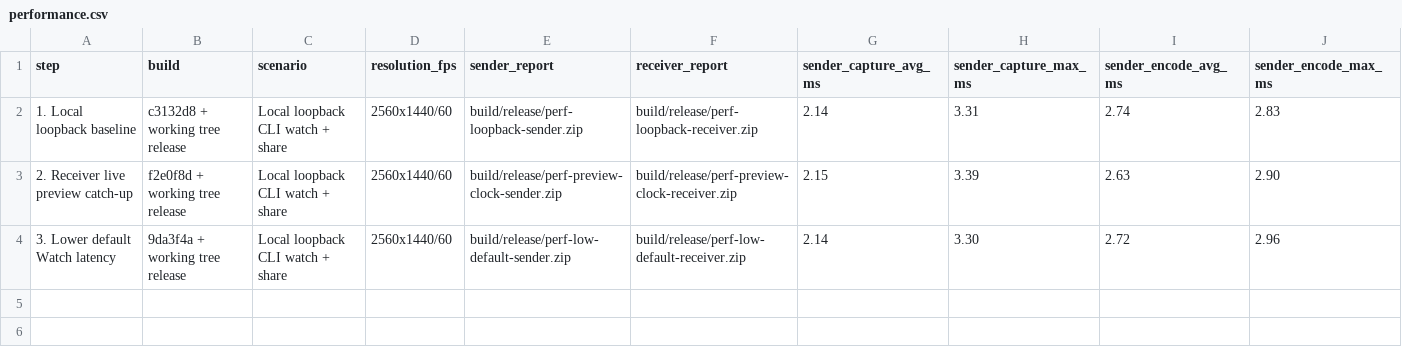
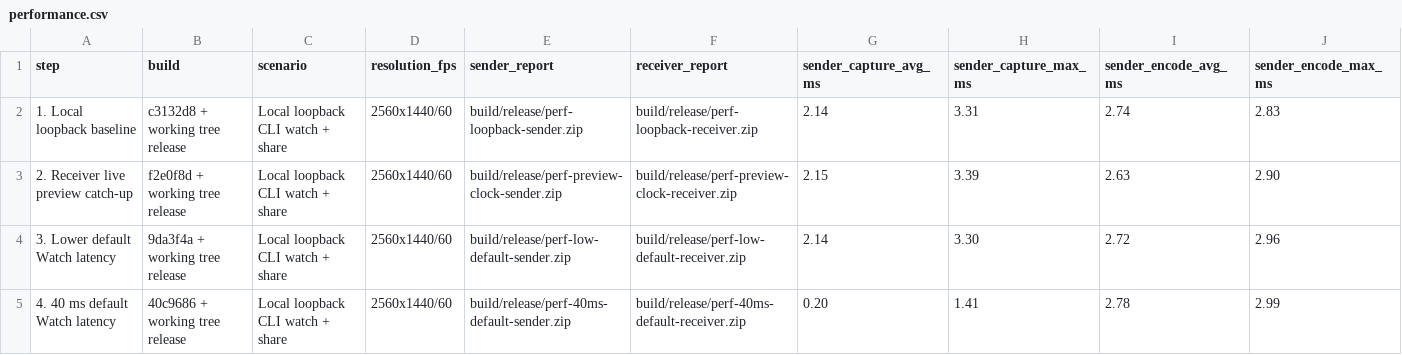
Before and after one commit to ItsNotAMe/screen-share, a CSV file: agents/performance.csv, drawn as a sheet; only a part is shown; rows hold the shown columns only; the diff names each change by its address in the sheet, - before the commit and + after, or states it on an @@ line.

Commit message:
Lower watch latency defaults further

```diff
--- a/agents/performance.csv
+++ b/agents/performance.csv
+row 5: 4. 40 ms default Watch latency | 40c9686 + working tree release | Local loopback CLI watch + share | 2560x1440/60 | build/release/perf-40ms-default-sender.zip | build/release/perf-40ms-default-receiver.zip | 0.20 | 1.41 | 2.78 | 2.99
```
Also changed, not shown: 7 other files.
